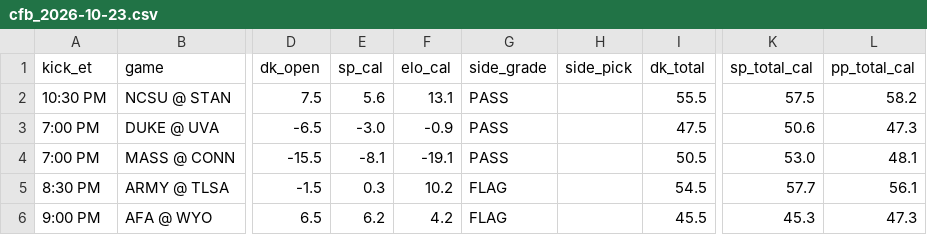
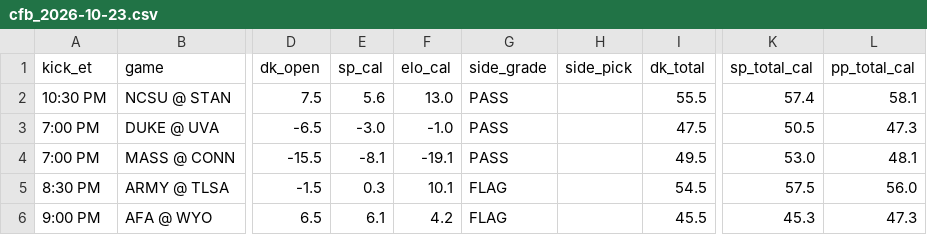
Before and after one commit to tdfarrell/betting-research, a CSV file: data/boards/cfb_2026-10-23.csv, drawn as a sheet; only a part is shown, gaps mark what is left out; the diff names each change by its address in the sheet, - before the commit and + after, or states it on an @@ line.

```diff
--- a/data/boards/cfb_2026-10-23.csv
+++ b/data/boards/cfb_2026-10-23.csv
-F2 (elo_cal): 13.1
+F2 (elo_cal): 13.0
-K2 (sp_total_cal): 57.5
+K2 (sp_total_cal): 57.4
-L2 (pp_total_cal): 58.2
+L2 (pp_total_cal): 58.1
-F3 (elo_cal): -0.9
+F3 (elo_cal): -1.0
-K3 (sp_total_cal): 50.6
+K3 (sp_total_cal): 50.5
-I4 (dk_total): 50.5
+I4 (dk_total): 49.5
-F5 (elo_cal): 10.2
+F5 (elo_cal): 10.1
-K5 (sp_total_cal): 57.7
+K5 (sp_total_cal): 57.5
-L5 (pp_total_cal): 56.1
+L5 (pp_total_cal): 56.0
-E6 (sp_cal): 6.2
+E6 (sp_cal): 6.1
```
Also changed, not shown: data/boards/cfb_2026-10-22.csv, data/boards/cfb_2026-10-24.csv, 21 other files.
